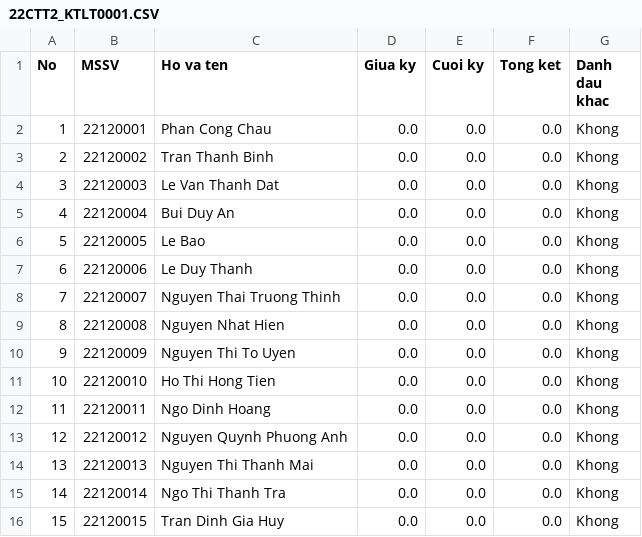
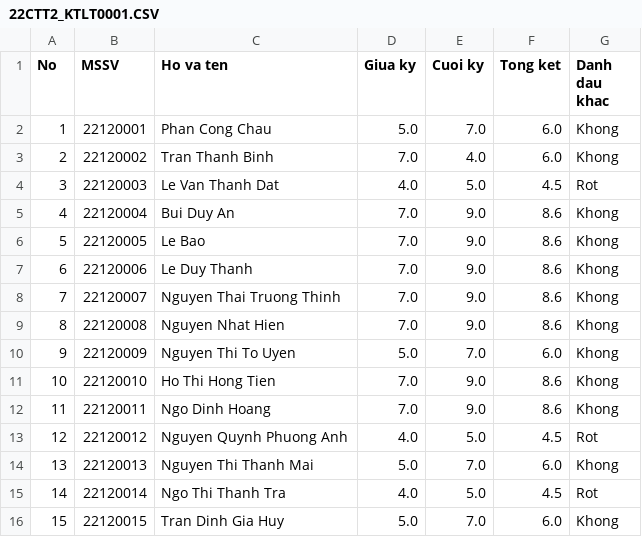
Before and after one commit to Cong-Chau/22120033_Project, a CSV file: Project/22CTT2_KTLT0001.CSV, drawn as a sheet; only a part is shown; the diff covers the shown part only.

```diff
--- a/Project/22CTT2_KTLT0001.CSV
+++ b/Project/22CTT2_KTLT0001.CSV
@@ -1,16 +1,16 @@
 No,MSSV,Ho va ten,Giua ky,Cuoi ky,Tong ket,Danh dau khac
-1,22120001,Phan Cong Chau,0.0,0.0,0.0,Khong
-2,22120002,Tran Thanh Binh,0.0,0.0,0.0,Khong
-3,22120003,Le Van Thanh Dat,0.0,0.0,0.0,Khong
-4,22120004,Bui Duy An,0.0,0.0,0.0,Khong
-5,22120005,Le Bao,0.0,0.0,0.0,Khong
-6,22120006,Le Duy Thanh,0.0,0.0,0.0,Khong
-7,22120007,Nguyen Thai Truong Thinh,0.0,0.0,0.0,Khong
-8,22120008,Nguyen Nhat Hien,0.0,0.0,0.0,Khong
-9,22120009,Nguyen Thi To Uyen,0.0,0.0,0.0,Khong
-10,22120010,Ho Thi Hong Tien,0.0,0.0,0.0,Khong
-11,22120011,Ngo Dinh Hoang,0.0,0.0,0.0,Khong
-12,22120012,Nguyen Quynh Phuong Anh,0.0,0.0,0.0,Khong
-13,22120013,Nguyen Thi Thanh Mai,0.0,0.0,0.0,Khong
-14,22120014,Ngo Thi Thanh Tra,0.0,0.0,0.0,Khong
-15,22120015,Tran Dinh Gia Huy,0.0,0.0,0.0,Khong
+1,22120001,Phan Cong Chau,5.0,7.0,6.0,Khong
+2,22120002,Tran Thanh Binh,7.0,4.0,6.0,Khong
+3,22120003,Le Van Thanh Dat,4.0,5.0,4.5,Rot
+4,22120004,Bui Duy An,7.0,9.0,8.6,Khong
+5,22120005,Le Bao,7.0,9.0,8.6,Khong
+6,22120006,Le Duy Thanh,7.0,9.0,8.6,Khong
+7,22120007,Nguyen Thai Truong Thinh,7.0,9.0,8.6,Khong
+8,22120008,Nguyen Nhat Hien,7.0,9.0,8.6,Khong
+9,22120009,Nguyen Thi To Uyen,5.0,7.0,6.0,Khong
+10,22120010,Ho Thi Hong Tien,7.0,9.0,8.6,Khong
+11,22120011,Ngo Dinh Hoang,7.0,9.0,8.6,Khong
+12,22120012,Nguyen Quynh Phuong Anh,4.0,5.0,4.5,Rot
+13,22120013,Nguyen Thi Thanh Mai,5.0,7.0,6.0,Khong
+14,22120014,Ngo Thi Thanh Tra,4.0,5.0,4.5,Rot
+15,22120015,Tran Dinh Gia Huy,5.0,7.0,6.0,Khong
```
Also changed, not shown: 17 edited cells elsewhere in this file, 12 other files.
